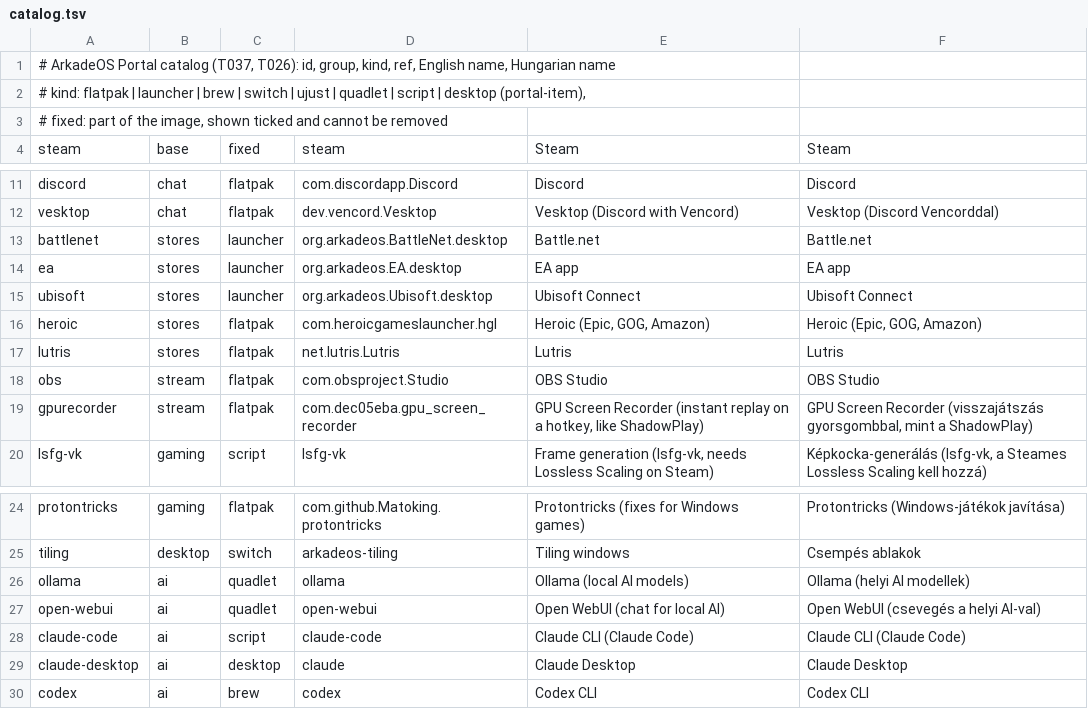
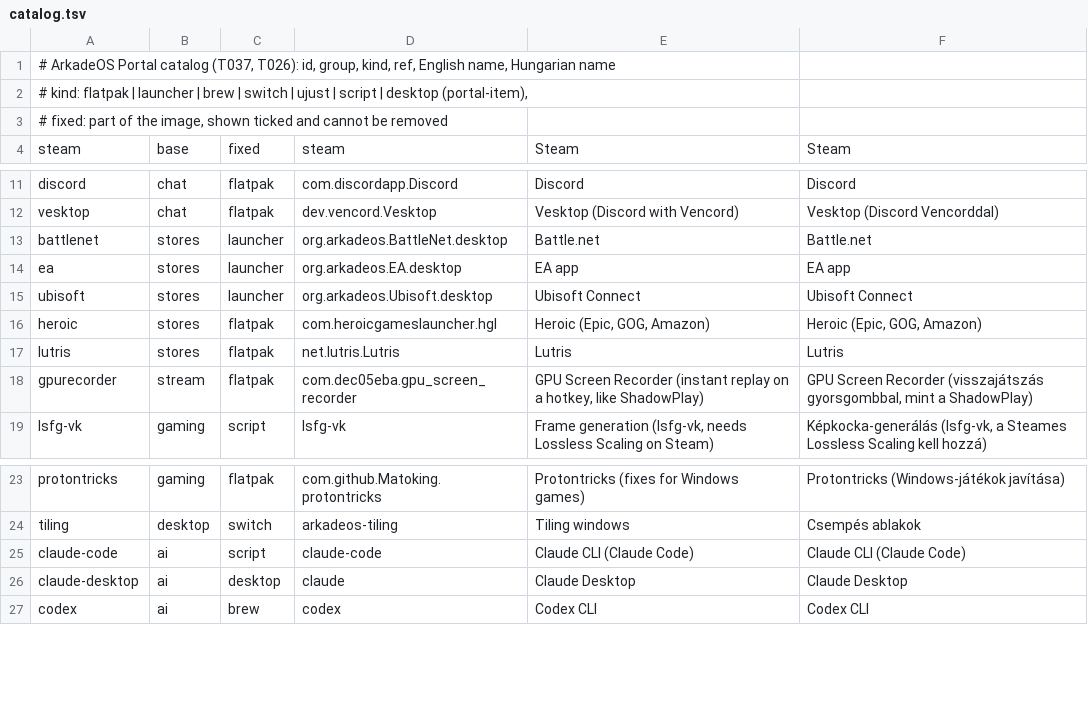
Before and after one commit to tenarkhq/ArkadeOS, a TSV file: system_files/usr/share/arkadeos/portal/catalog.tsv, drawn as a sheet; only a part is shown, gaps mark what is left out.

```diff
--- a/system_files/usr/share/arkadeos/portal/catalog.tsv
+++ b/system_files/usr/share/arkadeos/portal/catalog.tsv
@@ -1,3 +1,3 @@
 # ArkadeOS Portal catalog (T037, T026): id, group, kind, ref, English name, Hungarian name
-# kind: flatpak | launcher | brew | switch | ujust | quadlet | script | desktop (portal-item),
+# kind: flatpak | launcher | brew | switch | ujust | script | desktop (portal-item),
 # fixed: part of the image, shown ticked and cannot be removed
@@ -17,3 +17,2 @@ heroic	stores	flatpak	com.heroicgameslauncher.hgl	Heroic (Epic, GOG, Amazon)	Her
 lutris	stores	flatpak	net.lutris.Lutris	Lutris	Lutris
-obs	stream	flatpak	com.obsproject.Studio	OBS Studio	OBS Studio
 gpurecorder	stream	flatpak	com.dec05eba.gpu_screen_recorder	GPU Screen Recorder (instant replay on a hotkey, like ShadowPlay)	GPU Screen Recorder (visszajátszás gyorsgombbal, mint a ShadowPlay)
@@ -25,4 +24,2 @@ protontricks	gaming	flatpak	com.github.Matoking.protontricks	Protontricks (fixes
 tiling	desktop	switch	arkadeos-tiling	Tiling windows	Csempés ablakok
-ollama	ai	quadlet	ollama	Ollama (local AI models)	Ollama (helyi AI modellek)
-open-webui	ai	quadlet	open-webui	Open WebUI (chat for local AI)	Open WebUI (csevegés a helyi AI-val)
 claude-code	ai	script	claude-code	Claude CLI (Claude Code)	Claude CLI (Claude Code)
```
Also changed, not shown: 10 other files.
